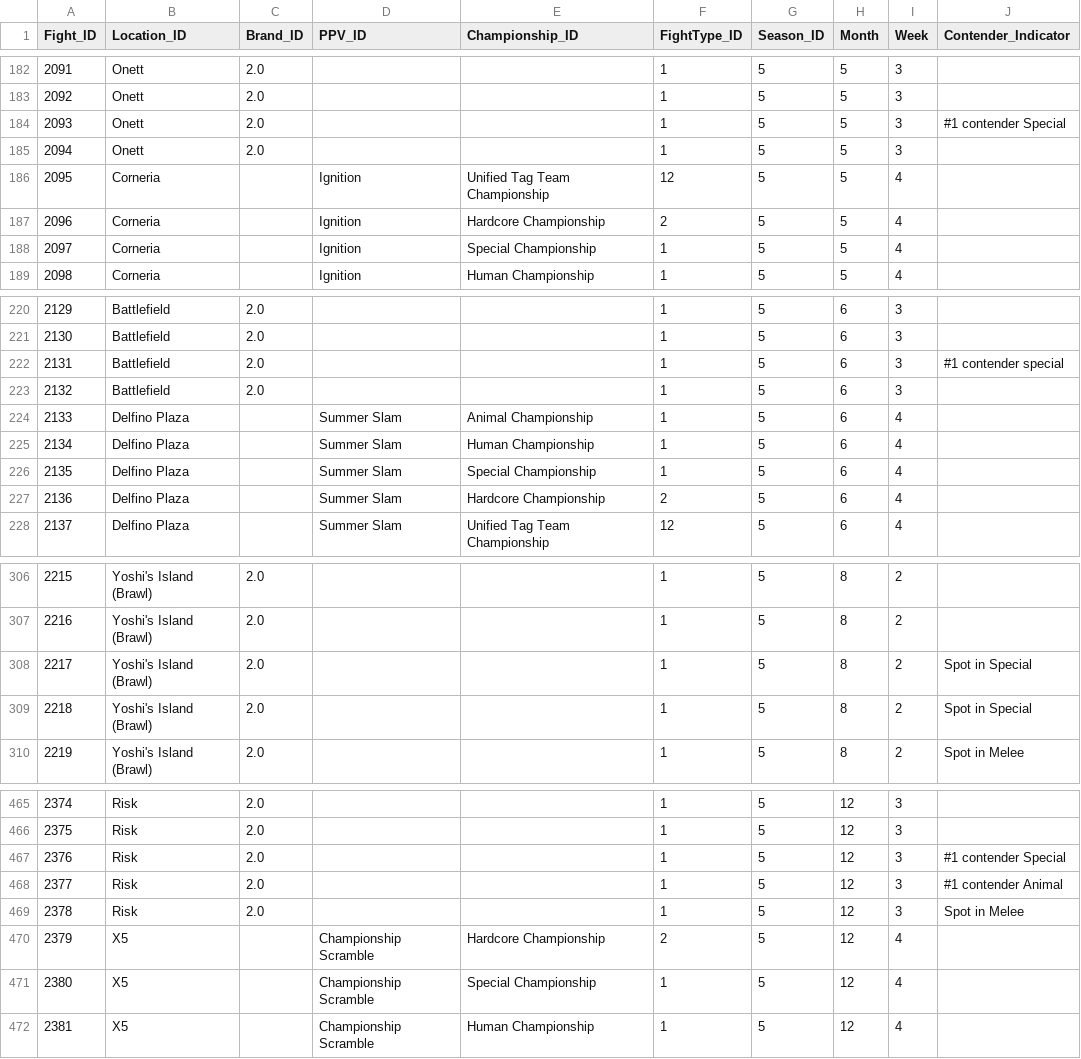
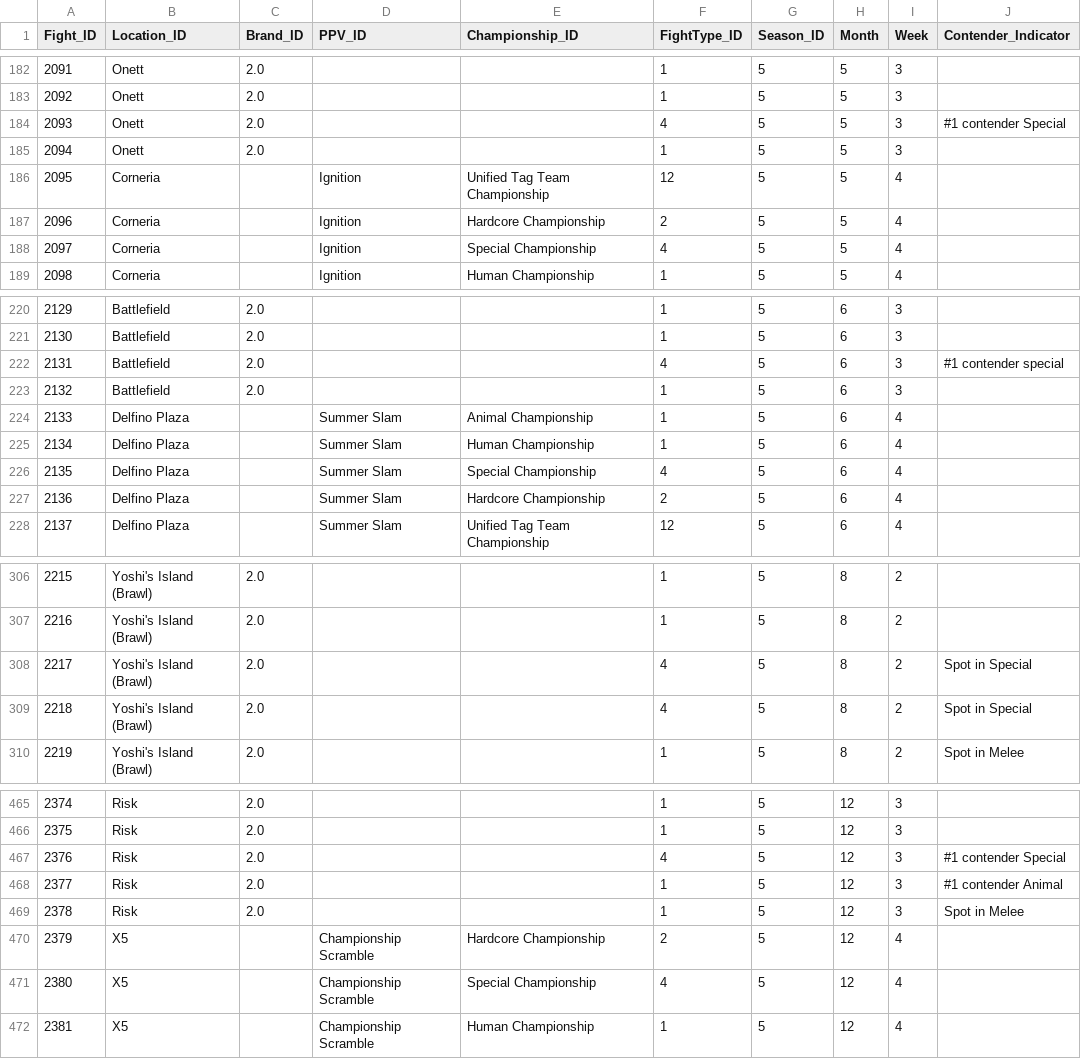
Before and after one commit to ianpeck/sbparser, a CSV file: fight_test.csv, drawn as a sheet; only a part is shown, gaps mark what is left out; the diff covers the shown part only.

Commit message:
fight type changes

```diff
--- a/fight_test.csv
+++ b/fight_test.csv
@@ -183,3 +183,3 @@ Fight_ID,Location_ID,Brand_ID,PPV_ID,Championship_ID,FightType_ID,Season_ID,Mont
 2092,Onett,2.0,,,1,5,5,3,
-2093,Onett,2.0,,,1,5,5,3,#1 contender Special
+2093,Onett,2.0,,,4,5,5,3,#1 contender Special
 2094,Onett,2.0,,,1,5,5,3,
@@ -187,3 +187,3 @@ Fight_ID,Location_ID,Brand_ID,PPV_ID,Championship_ID,FightType_ID,Season_ID,Mont
 2096,Corneria,,Ignition,Hardcore Championship,2,5,5,4,
-2097,Corneria,,Ignition,Special Championship,1,5,5,4,
+2097,Corneria,,Ignition,Special Championship,4,5,5,4,
 2098,Corneria,,Ignition,Human Championship,1,5,5,4,
@@ -221,3 +221,3 @@ Fight_ID,Location_ID,Brand_ID,PPV_ID,Championship_ID,FightType_ID,Season_ID,Mont
 2130,Battlefield,2.0,,,1,5,6,3,
-2131,Battlefield,2.0,,,1,5,6,3,#1 contender special
+2131,Battlefield,2.0,,,4,5,6,3,#1 contender special
 2132,Battlefield,2.0,,,1,5,6,3,
@@ -225,3 +225,3 @@ Fight_ID,Location_ID,Brand_ID,PPV_ID,Championship_ID,FightType_ID,Season_ID,Mont
 2134,Delfino Plaza,,Summer Slam,Human Championship,1,5,6,4,
-2135,Delfino Plaza,,Summer Slam,Special Championship,1,5,6,4,
+2135,Delfino Plaza,,Summer Slam,Special Championship,4,5,6,4,
 2136,Delfino Plaza,,Summer Slam,Hardcore Championship,2,5,6,4,
@@ -307,4 +307,4 @@ Fight_ID,Location_ID,Brand_ID,PPV_ID,Championship_ID,FightType_ID,Season_ID,Mont
 2216,Yoshi's Island (Brawl),2.0,,,1,5,8,2,
-2217,Yoshi's Island (Brawl),2.0,,,1,5,8,2,Spot in Special
-2218,Yoshi's Island (Brawl),2.0,,,1,5,8,2,Spot in Special
+2217,Yoshi's Island (Brawl),2.0,,,4,5,8,2,Spot in Special
+2218,Yoshi's Island (Brawl),2.0,,,4,5,8,2,Spot in Special
 2219,Yoshi's Island (Brawl),2.0,,,1,5,8,2,Spot in Melee
@@ -466,3 +466,3 @@ Fight_ID,Location_ID,Brand_ID,PPV_ID,Championship_ID,FightType_ID,Season_ID,Mont
 2375,Risk,2.0,,,1,5,12,3,
-2376,Risk,2.0,,,1,5,12,3,#1 contender Special
+2376,Risk,2.0,,,4,5,12,3,#1 contender Special
 2377,Risk,2.0,,,1,5,12,3,#1 contender Animal
@@ -470,3 +470,3 @@ Fight_ID,Location_ID,Brand_ID,PPV_ID,Championship_ID,FightType_ID,Season_ID,Mont
 2379,X5,,Championship Scramble,Hardcore Championship,2,5,12,4,
-2380,X5,,Championship Scramble,Special Championship,1,5,12,4,
+2380,X5,,Championship Scramble,Special Championship,4,5,12,4,
 2381,X5,,Championship Scramble,Human Championship,1,5,12,4,
```
Also changed, not shown: 8 edited cells elsewhere in this file, 1 other file.
